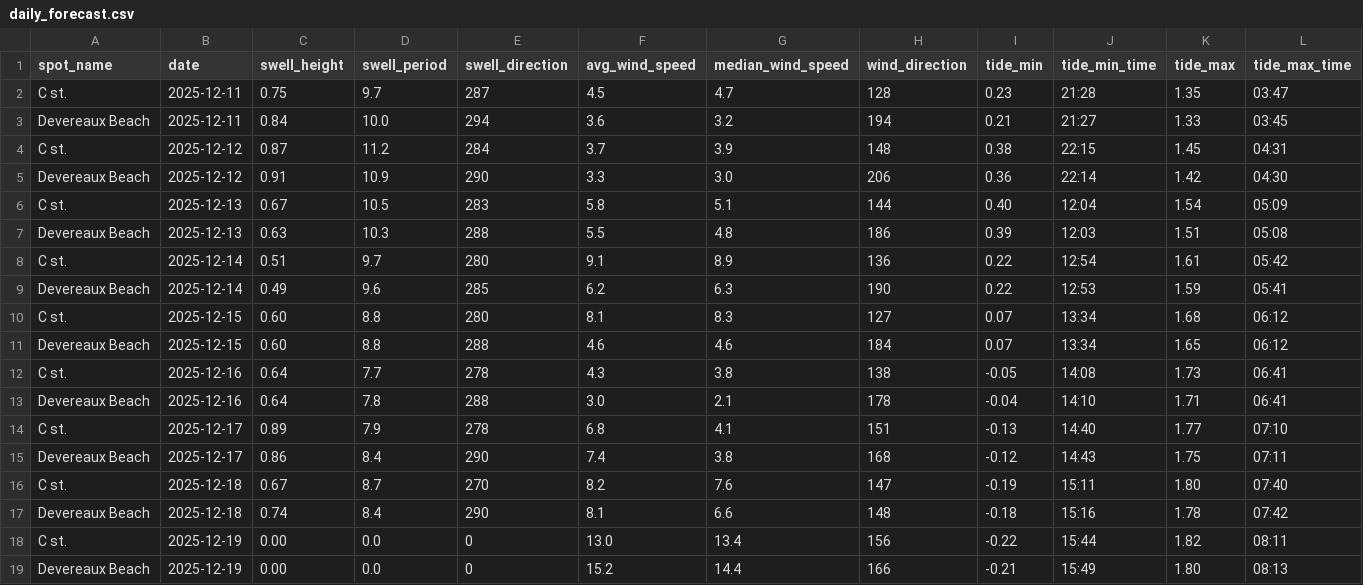
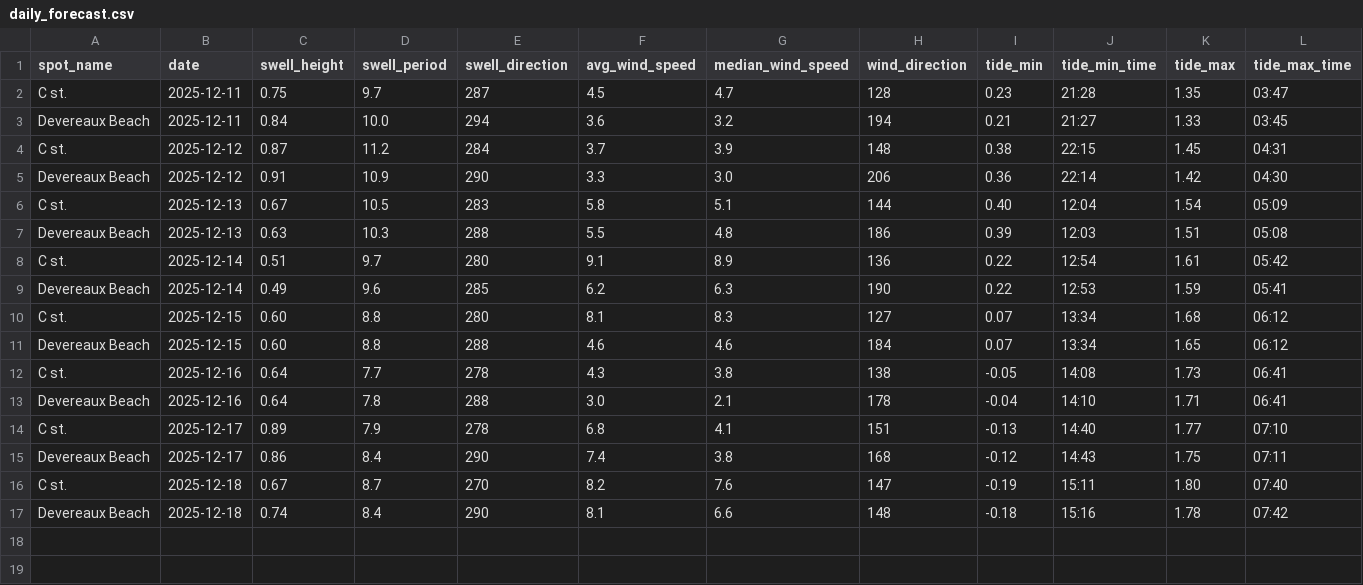
Before and after one commit to Surflie-Forecast/surflie_app, a CSV file: data/daily_forecast.csv, drawn as a sheet.

```diff
--- a/data/daily_forecast.csv
+++ b/data/daily_forecast.csv
@@ -17,3 +17 @@ C st.,2025-12-18,0.67,8.7,270,8.2,7.6,147,-0.19,15:11,1.80,07:40
 Devereaux Beach,2025-12-18,0.74,8.4,290,8.1,6.6,148,-0.18,15:16,1.78,07:42
-C st.,2025-12-19,0.00,0.0,0,13.0,13.4,156,-0.22,15:44,1.82,08:11
-Devereaux Beach,2025-12-19,0.00,0.0,0,15.2,14.4,166,-0.21,15:49,1.80,08:13
```
Also changed, not shown: data/wind_raw.csv, 10 other files.
